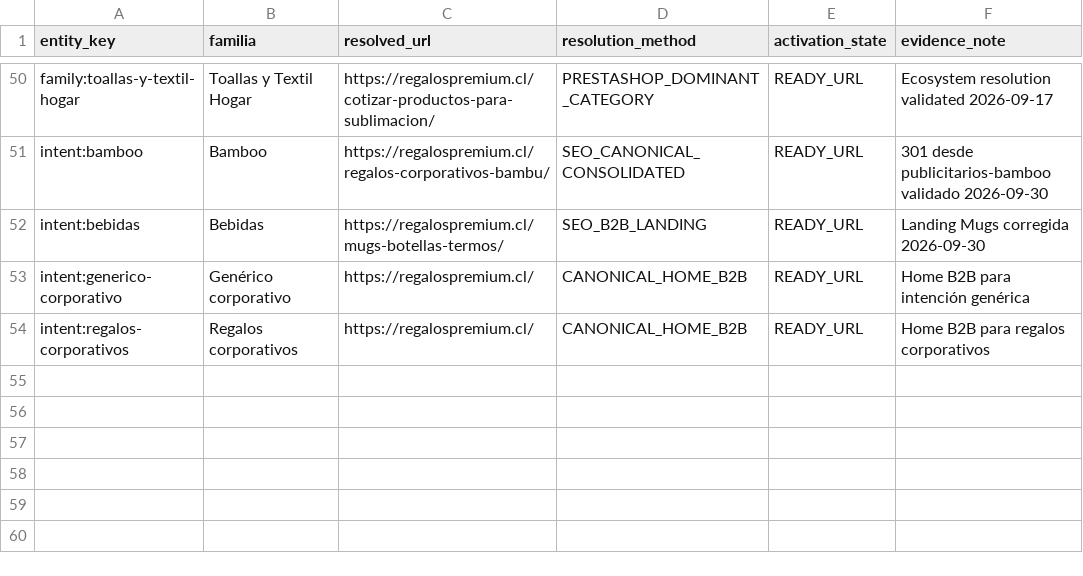
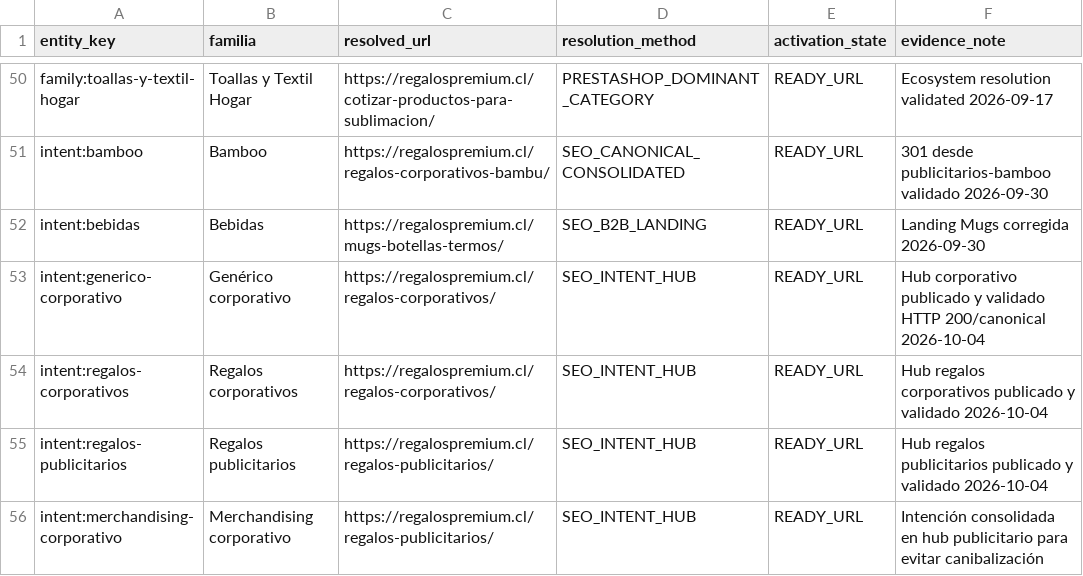
Before and after one commit to RegalosPremium/regalospremium-dataset, a CSV file: data/ads/ads_landing_decisions.csv, drawn as a sheet; only a part is shown, gaps mark what is left out.

```diff
--- a/data/ads/ads_landing_decisions.csv
+++ b/data/ads/ads_landing_decisions.csv
@@ -52,3 +52,5 @@ intent:bamboo,Bamboo,https://regalospremium.cl/regalos-corporativos-bambu/,SEO_C
 intent:bebidas,Bebidas,https://regalospremium.cl/mugs-botellas-termos/,SEO_B2B_LANDING,READY_URL,Landing Mugs corregida 2026-09-30
-intent:generico-corporativo,Genérico corporativo,https://regalospremium.cl/,CANONICAL_HOME_B2B,READY_URL,Home B2B para intención genérica
-intent:regalos-corporativos,Regalos corporativos,https://regalospremium.cl/,CANONICAL_HOME_B2B,READY_URL,Home B2B para regalos corporativos
+intent:generico-corporativo,Genérico corporativo,https://regalospremium.cl/regalos-corporativos/,SEO_INTENT_HUB,READY_URL,Hub corporativo publicado y validado HTTP 200/canonical 2026-10-04
+intent:regalos-corporativos,Regalos corporativos,https://regalospremium.cl/regalos-corporativos/,SEO_INTENT_HUB,READY_URL,Hub regalos corporativos publicado y validado 2026-10-04
+intent:regalos-publicitarios,Regalos publicitarios,https://regalospremium.cl/regalos-publicitarios/,SEO_INTENT_HUB,READY_URL,Hub regalos publicitarios publicado y validado 2026-10-04
+intent:merchandising-corporativo,Merchandising corporativo,https://regalospremium.cl/regalos-publicitarios/,SEO_INTENT_HUB,READY_URL,Intención consolidada en hub publicitario para evitar canibalización
```
Also changed, not shown: data/ads/ads_generic_keywords.csv, data/seo/competitor_keyword_opportunities_20261003.csv, 14 other files.
